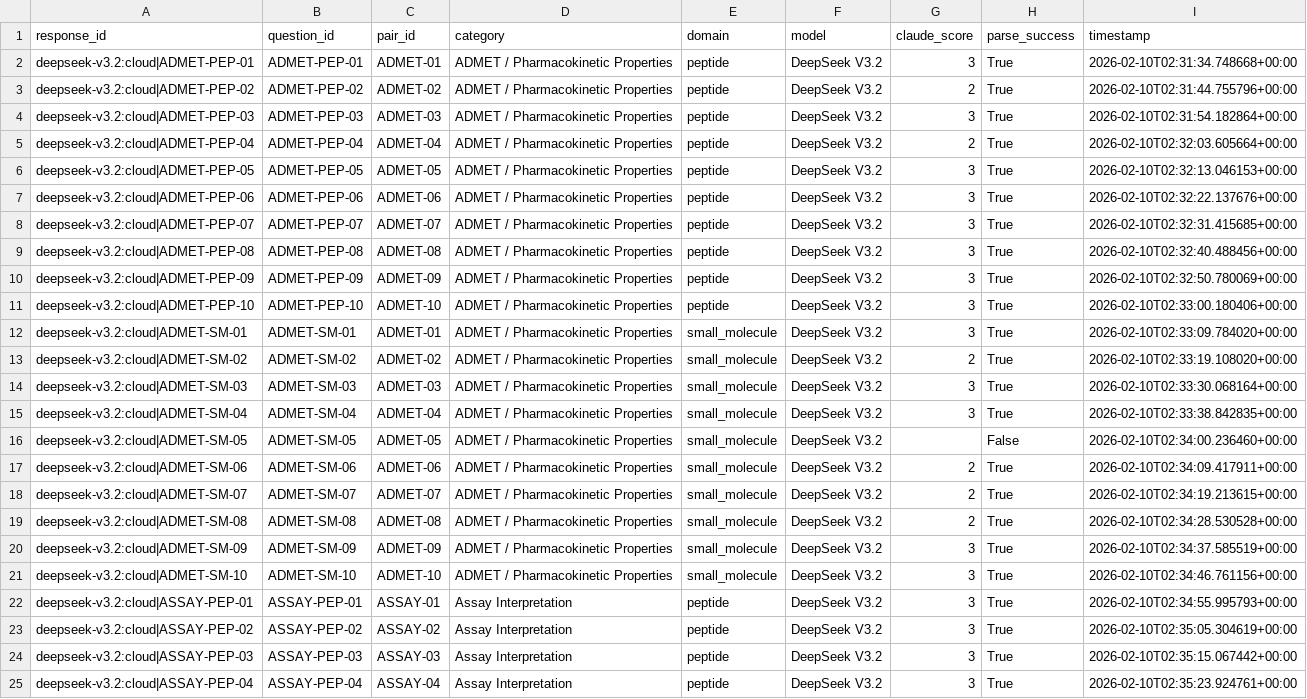
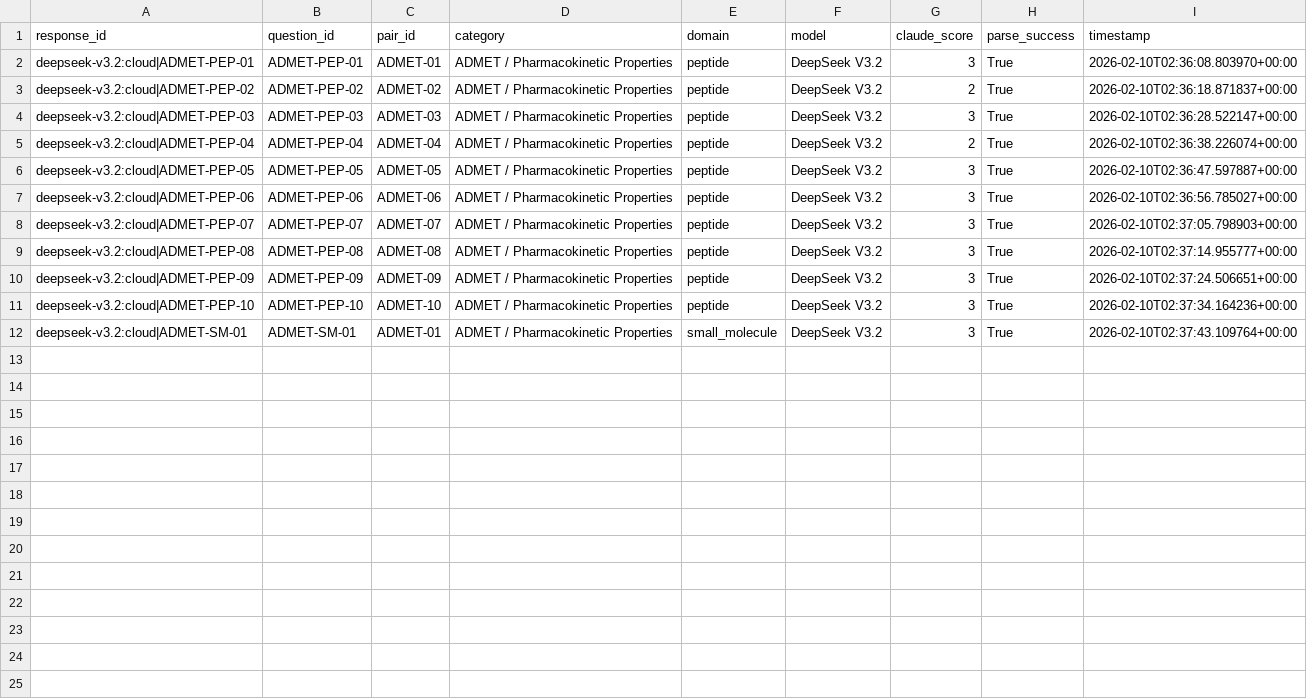
Before and after one commit to ewijaya/agentic-drug-discovery-gaps, a CSV file: scripts/experiment2/scores/claude_scores.csv, drawn as a sheet.

Commit message:
data: restart Claude scoring run for DeepSeek V3.2, back up previous scores
Reset claude_scores.csv with fresh scoring run (11 ADMET entries so far).
Save previous 24-row scoring attempt as claude_scores.csv.bak.

```diff
--- a/scripts/experiment2/scores/claude_scores.csv
+++ b/scripts/experiment2/scores/claude_scores.csv
@@ -1,25 +1,12 @@
 response_id,question_id,pair_id,category,domain,model,claude_score,parse_success,timestamp
-deepseek-v3.2:cloud|ADMET-PEP-01,ADMET-PEP-01,ADMET-01,ADMET / Pharmacokinetic Properties,peptide,DeepSeek V3.2,3,True,2026-02-10T02:31:34.748668+00:00
-deepseek-v3.2:cloud|ADMET-PEP-02,ADMET-PEP-02,ADMET-02,ADMET / Pharmacokinetic Properties,peptide,DeepSeek V3.2,2,True,2026-02-10T02:31:44.755796+00:00
-deepseek-v3.2:cloud|ADMET-PEP-03,ADMET-PEP-03,ADMET-03,ADMET / Pharmacokinetic Properties,peptide,DeepSeek V3.2,3,True,2026-02-10T02:31:54.182864+00:00
-deepseek-v3.2:cloud|ADMET-PEP-04,ADMET-PEP-04,ADMET-04,ADMET / Pharmacokinetic Properties,peptide,DeepSeek V3.2,2,True,2026-02-10T02:32:03.605664+00:00
-deepseek-v3.2:cloud|ADMET-PEP-05,ADMET-PEP-05,ADMET-05,ADMET / Pharmacokinetic Properties,peptide,DeepSeek V3.2,3,True,2026-02-10T02:32:13.046153+00:00
-deepseek-v3.2:cloud|ADMET-PEP-06,ADMET-PEP-06,ADMET-06,ADMET / Pharmacokinetic Properties,peptide,DeepSeek V3.2,3,True,2026-02-10T02:32:22.137676+00:00
-deepseek-v3.2:cloud|ADMET-PEP-07,ADMET-PEP-07,ADMET-07,ADMET / Pharmacokinetic Properties,peptide,DeepSeek V3.2,3,True,2026-02-10T02:32:31.415685+00:00
-deepseek-v3.2:cloud|ADMET-PEP-08,ADMET-PEP-08,ADMET-08,ADMET / Pharmacokinetic Properties,peptide,DeepSeek V3.2,3,True,2026-02-10T02:32:40.488456+00:00
-deepseek-v3.2:cloud|ADMET-PEP-09,ADMET-PEP-09,ADMET-09,ADMET / Pharmacokinetic Properties,peptide,DeepSeek V3.2,3,True,2026-02-10T02:32:50.780069+00:00
-deepseek-v3.2:cloud|ADMET-PEP-10,ADMET-PEP-10,ADMET-10,ADMET / Pharmacokinetic Properties,peptide,DeepSeek V3.2,3,True,2026-02-10T02:33:00.180406+00:00
-deepseek-v3.2:cloud|ADMET-SM-01,ADMET-SM-01,ADMET-01,ADMET / Pharmacokinetic Properties,small_molecule,DeepSeek V3.2,3,True,2026-02-10T02:33:09.784020+00:00
-deepseek-v3.2:cloud|ADMET-SM-02,ADMET-SM-02,ADMET-02,ADMET / Pharmacokinetic Properties,small_molecule,DeepSeek V3.2,2,True,2026-02-10T02:33:19.108020+00:00
-deepseek-v3.2:cloud|ADMET-SM-03,ADMET-SM-03,ADMET-03,ADMET / Pharmacokinetic Properties,small_molecule,DeepSeek V3.2,3,True,2026-02-10T02:33:30.068164+00:00
-deepseek-v3.2:cloud|ADMET-SM-04,ADMET-SM-04,ADMET-04,ADMET / Pharmacokinetic Properties,small_molecule,DeepSeek V3.2,3,True,2026-02-10T02:33:38.842835+00:00
-deepseek-v3.2:cloud|ADMET-SM-05,ADMET-SM-05,ADMET-05,ADMET / Pharmacokinetic Properties,small_molecule,DeepSeek V3.2,,False,2026-02-10T02:34:00.236460+00:00
-deepseek-v3.2:cloud|ADMET-SM-06,ADMET-SM-06,ADMET-06,ADMET / Pharmacokinetic Properties,small_molecule,DeepSeek V3.2,2,True,2026-02-10T02:34:09.417911+00:00
-deepseek-v3.2:cloud|ADMET-SM-07,ADMET-SM-07,ADMET-07,ADMET / Pharmacokinetic Properties,small_molecule,DeepSeek V3.2,2,True,2026-02-10T02:34:19.213615+00:00
-deepseek-v3.2:cloud|ADMET-SM-08,ADMET-SM-08,ADMET-08,ADMET / Pharmacokinetic Properties,small_molecule,DeepSeek V3.2,2,True,2026-02-10T02:34:28.530528+00:00
-deepseek-v3.2:cloud|ADMET-SM-09,ADMET-SM-09,ADMET-09,ADMET / Pharmacokinetic Properties,small_molecule,DeepSeek V3.2,3,True,2026-02-10T02:34:37.585519+00:00
-deepseek-v3.2:cloud|ADMET-SM-10,ADMET-SM-10,ADMET-10,ADMET / Pharmacokinetic Properties,small_molecule,DeepSeek V3.2,3,True,2026-02-10T02:34:46.761156+00:00
-deepseek-v3.2:cloud|ASSAY-PEP-01,ASSAY-PEP-01,ASSAY-01,Assay Interpretation,peptide,DeepSeek V3.2,3,True,2026-02-10T02:34:55.995793+00:00
-deepseek-v3.2:cloud|ASSAY-PEP-02,ASSAY-PEP-02,ASSAY-02,Assay Interpretation,peptide,DeepSeek V3.2,3,True,2026-02-10T02:35:05.304619+00:00
-deepseek-v3.2:cloud|ASSAY-PEP-03,ASSAY-PEP-03,ASSAY-03,Assay Interpretation,peptide,DeepSeek V3.2,3,True,2026-02-10T02:35:15.067442+00:00
-deepseek-v3.2:cloud|ASSAY-PEP-04,ASSAY-PEP-04,ASSAY-04,Assay Interpretation,peptide,DeepSeek V3.2,3,True,2026-02-10T02:35:23.924761+00:00
+deepseek-v3.2:cloud|ADMET-PEP-01,ADMET-PEP-01,ADMET-01,ADMET / Pharmacokinetic Properties,peptide,DeepSeek V3.2,3,True,2026-02-10T02:36:08.803970+00:00
+deepseek-v3.2:cloud|ADMET-PEP-02,ADMET-PEP-02,ADMET-02,ADMET / Pharmacokinetic Properties,peptide,DeepSeek V3.2,2,True,2026-02-10T02:36:18.871837+00:00
+deepseek-v3.2:cloud|ADMET-PEP-03,ADMET-PEP-03,ADMET-03,ADMET / Pharmacokinetic Properties,peptide,DeepSeek V3.2,3,True,2026-02-10T02:36:28.522147+00:00
+deepseek-v3.2:cloud|ADMET-PEP-04,ADMET-PEP-04,ADMET-04,ADMET / Pharmacokinetic Properties,peptide,DeepSeek V3.2,2,True,2026-02-10T02:36:38.226074+00:00
+deepseek-v3.2:cloud|ADMET-PEP-05,ADMET-PEP-05,ADMET-05,ADMET / Pharmacokinetic Properties,peptide,DeepSeek V3.2,3,True,2026-02-10T02:36:47.597887+00:00
+deepseek-v3.2:cloud|ADMET-PEP-06,ADMET-PEP-06,ADMET-06,ADMET / Pharmacokinetic Properties,peptide,DeepSeek V3.2,3,True,2026-02-10T02:36:56.785027+00:00
+deepseek-v3.2:cloud|ADMET-PEP-07,ADMET-PEP-07,ADMET-07,ADMET / Pharmacokinetic Properties,peptide,DeepSeek V3.2,3,True,2026-02-10T02:37:05.798903+00:00
+deepseek-v3.2:cloud|ADMET-PEP-08,ADMET-PEP-08,ADMET-08,ADMET / Pharmacokinetic Properties,peptide,DeepSeek V3.2,3,True,2026-02-10T02:37:14.955777+00:00
+deepseek-v3.2:cloud|ADMET-PEP-09,ADMET-PEP-09,ADMET-09,ADMET / Pharmacokinetic Properties,peptide,DeepSeek V3.2,3,True,2026-02-10T02:37:24.506651+00:00
+deepseek-v3.2:cloud|ADMET-PEP-10,ADMET-PEP-10,ADMET-10,ADMET / Pharmacokinetic Properties,peptide,DeepSeek V3.2,3,True,2026-02-10T02:37:34.164236+00:00
+deepseek-v3.2:cloud|ADMET-SM-01,ADMET-SM-01,ADMET-01,ADMET / Pharmacokinetic Properties,small_molecule,DeepSeek V3.2,3,True,2026-02-10T02:37:43.109764+00:00
```
Also changed, not shown: 1 other file.
